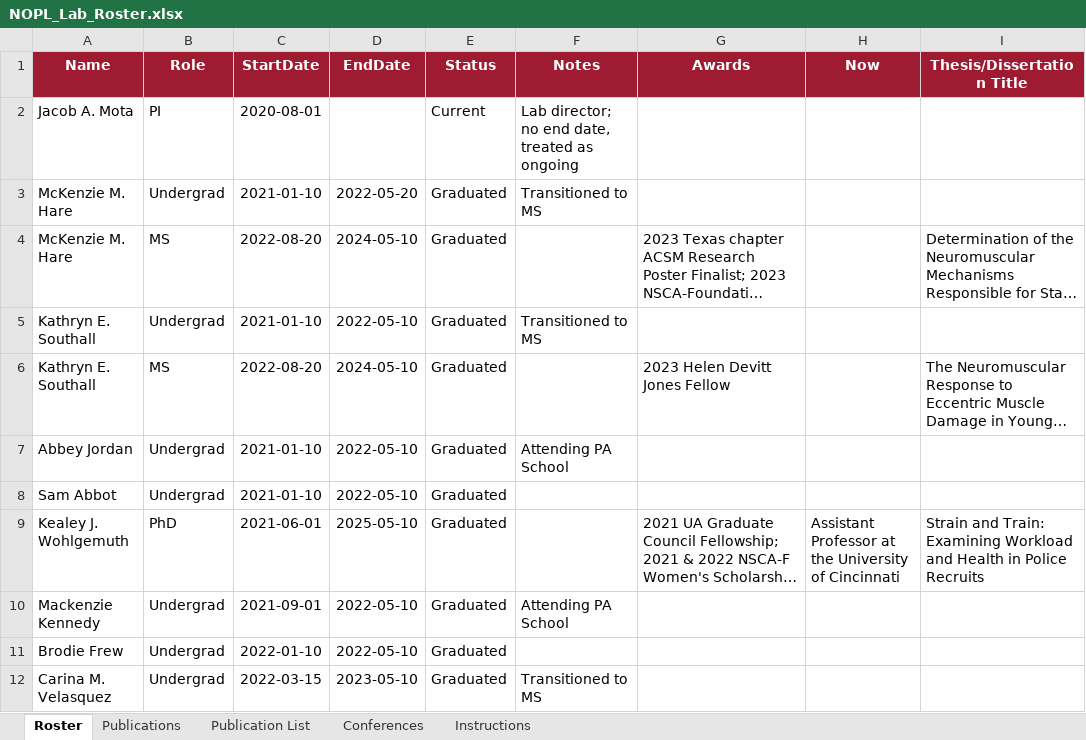
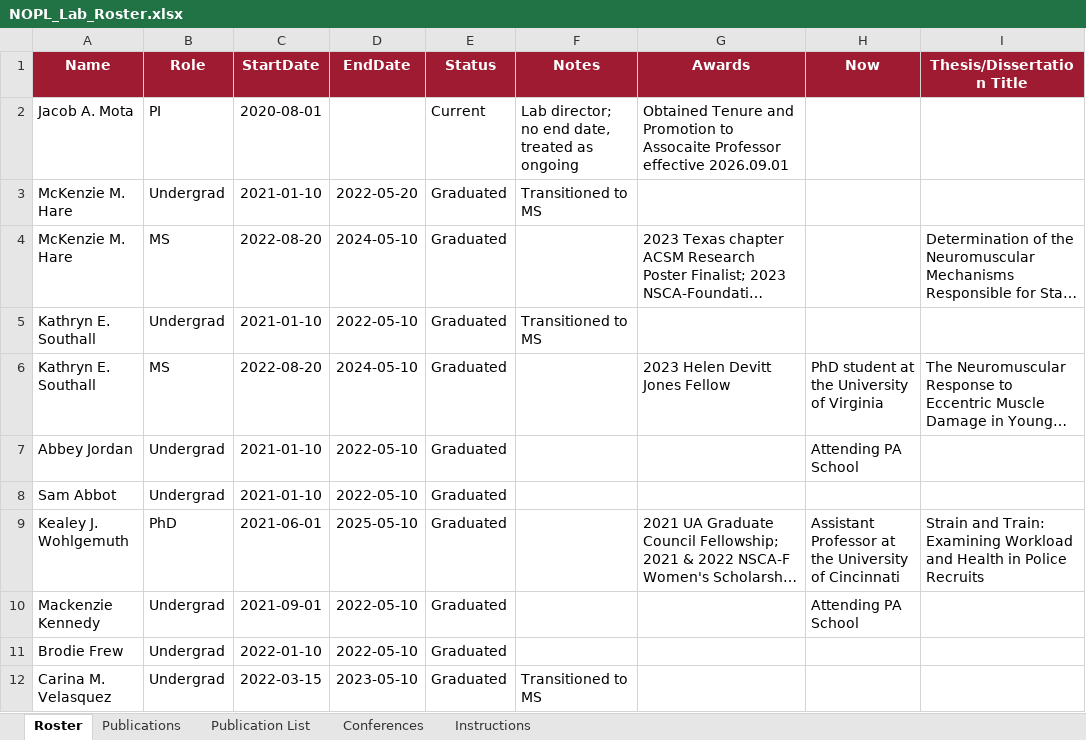
Before and after one commit to millionhorns/nopl-publications, an Excel workbook: NOPL_Lab_Roster.xlsx, sheet Roster, drawn as a sheet; only a part is shown; long unchanged cells end in …; values as stored, in another font and other column widths than the file's, no borders; the diff covers the shown part only; the diff names each change by its address in the sheet, - before the commit and + after, or states it on an @@ line.

Commit message:
Add files via upload

```diff
--- a/NOPL_Lab_Roster.xlsx (sheet Roster)
+++ b/NOPL_Lab_Roster.xlsx (sheet Roster)
-G2 (Awards): (empty)
+G2 (Awards): Obtained Tenure and Promotion to Assocaite Professor effective 2026.09.01
-H6 (Now): (empty)
+H6 (Now): PhD student at the University of Virginia
-F7 (Notes): Attending PA School
+F7 (Notes): (empty)
-H7 (Now): (empty)
+H7 (Now): Attending PA School
-F10 (Notes): Attending PA School
+F10 (Notes): (empty)
-H10 (Now): (empty)
+H10 (Now): Attending PA School
```
Also changed, not shown: 8 edited cells elsewhere in this sheet.
